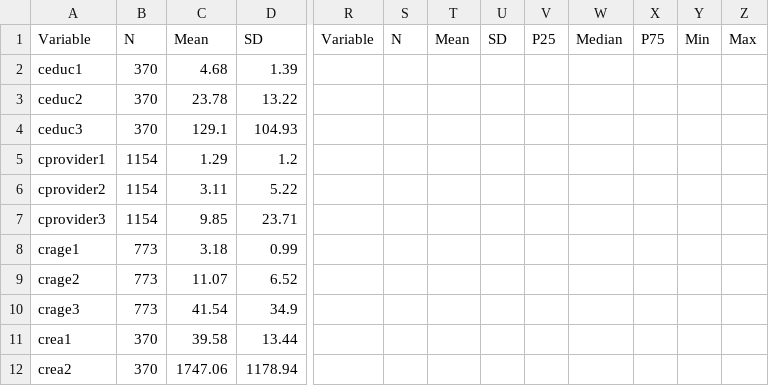
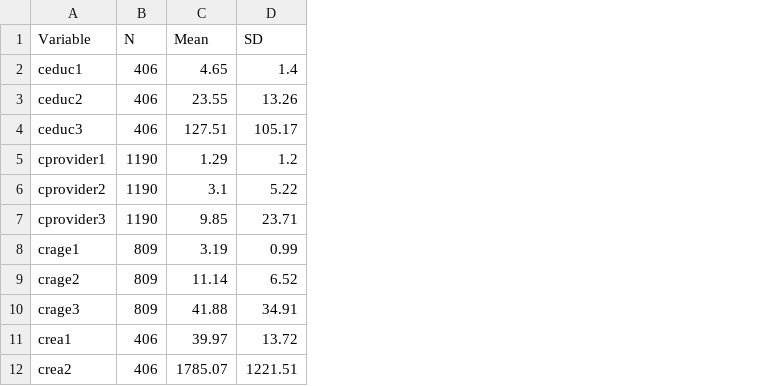
Before and after one commit to Vandivier/research-dissertation-case-for-alt-ed, a CSV file: papers/alt-ed-survey/190201-feb-survey-monkey/data/stata/summary-statistics.csv, drawn as a sheet; only a part is shown, gaps mark what is left out; removed rows and columns are numbered as before the commit, all else as after; the diff covers the shown part only; the diff names each change by its address in the sheet, - before the commit and + after, or states it on an @@ line.

Commit message:
update summary statistics

```diff
--- a/papers/alt-ed-survey/190201-feb-survey-monkey/data/stata/summary-statistics.csv
+++ b/papers/alt-ed-survey/190201-feb-survey-monkey/data/stata/summary-statistics.csv
-column B (N), rows 2-12: 370 | 370 | 370 | 1154 | 1154 | 1154 | 773 | 773 | 773 | 370 | 370
+column B (N), rows 2-12: 406 | 406 | 406 | 1190 | 1190 | 1190 | 809 | 809 | 809 | 406 | 406
-column R (Variable), empty
-column S (N), empty
-column T (Mean), empty
-column U (SD), empty
-column V (P25), empty
-column W (Median), empty
-column X (P75), empty
-column Y (Min), empty
-column Z (Max), empty
-C2 (Mean): 4.68
+C2 (Mean): 4.65
-D2 (SD): 1.39
+D2 (SD): 1.4
-C3 (Mean): 23.78
+C3 (Mean): 23.55
-D3 (SD): 13.22
+D3 (SD): 13.26
-C4 (Mean): 129.1
+C4 (Mean): 127.51
-D4 (SD): 104.93
+D4 (SD): 105.17
-C6 (Mean): 3.11
+C6 (Mean): 3.1
-C8 (Mean): 3.18
+C8 (Mean): 3.19
-C9 (Mean): 11.07
+C9 (Mean): 11.14
-C10 (Mean): 41.54
+C10 (Mean): 41.88
-D10 (SD): 34.9
+D10 (SD): 34.91
-C11 (Mean): 39.58
+C11 (Mean): 39.97
-D11 (SD): 13.44
+D11 (SD): 13.72
-C12 (Mean): 1747.06
+C12 (Mean): 1785.07
-D12 (SD): 1178.94
+D12 (SD): 1221.51
```
Also changed, not shown: 1 added row, 2 removed columns and 94 edited cells elsewhere in this file.
